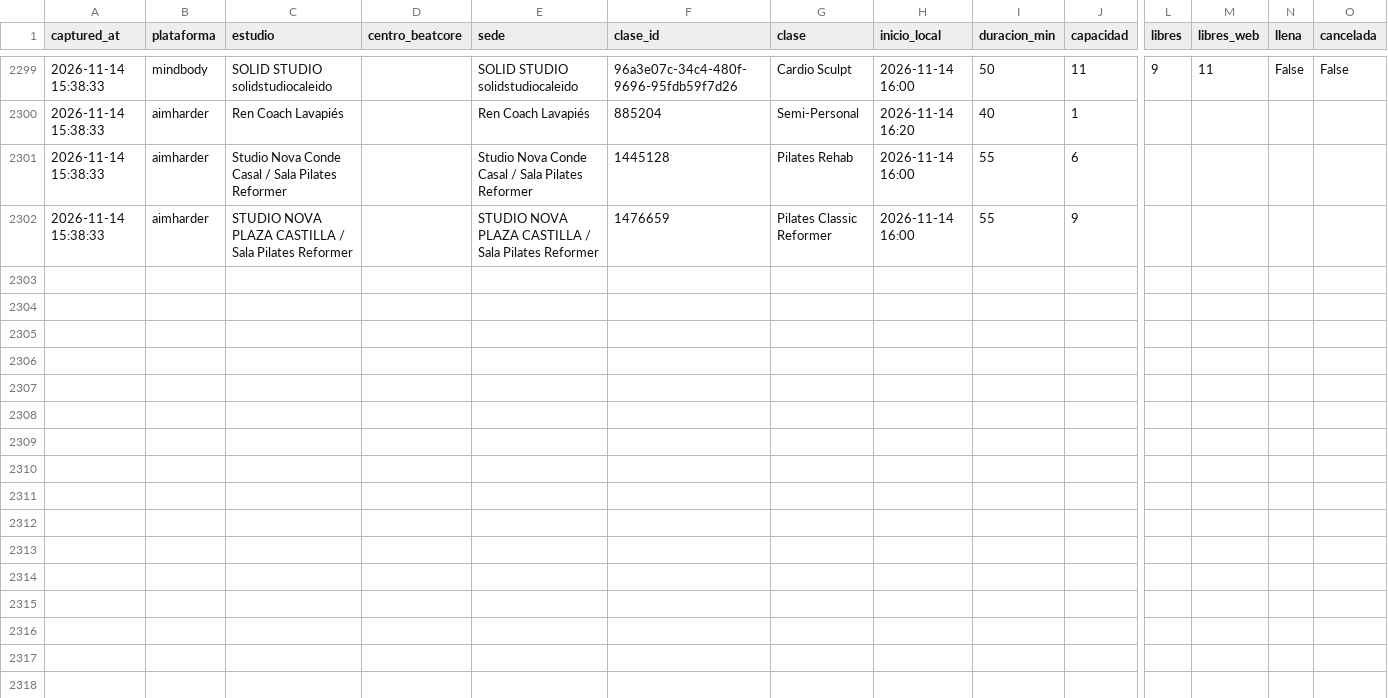
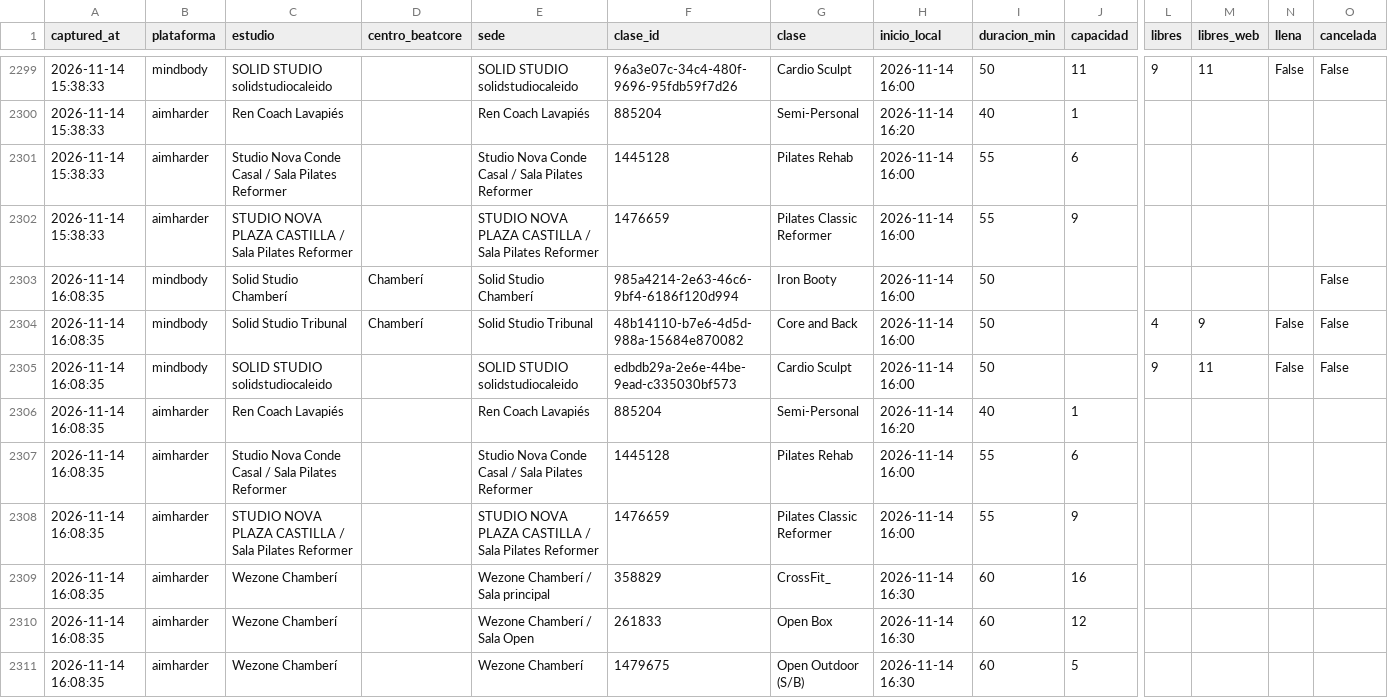
Before and after one commit to fedeloap/ocupacion-beatcore, a CSV file: data/2026-11-14.csv, drawn as a sheet; only a part is shown, gaps mark what is left out; rows hold the shown columns only; the diff names each change by its address in the sheet, - before the commit and + after, or states it on an @@ line.

```diff
--- a/data/2026-11-14.csv
+++ b/data/2026-11-14.csv
+row 2303: 2026-11-14 16:08:35 | mindbody | Solid Studio Chamberí | Chamberí | Solid Studio Chamberí | 985a4214-2e63-46c6-9bf4-6186f120d994 | Iron Booty | 2026-11-14 16:00 | 50 |  |  |  |  | False
+row 2304: 2026-11-14 16:08:35 | mindbody | Solid Studio Tribunal | Chamberí | Solid Studio Tribunal | 48b14110-b7e6-4d5d-988a-15684e870082 | Core and Back | 2026-11-14 16:00 | 50 |  | 4 | 9 | False | False
+row 2305: 2026-11-14 16:08:35 | mindbody | SOLID STUDIO solidstudiocaleido |  | SOLID STUDIO solidstudiocaleido | edbdb29a-2e6e-44be-9ead-c335030bf573 | Cardio Sculpt | 2026-11-14 16:00 | 50 |  | 9 | 11 | False | False
+row 2306: 2026-11-14 16:08:35 | aimharder | Ren Coach Lavapiés |  | Ren Coach Lavapiés | 885204 | Semi-Personal | 2026-11-14 16:20 | 40 | 1
+row 2307: 2026-11-14 16:08:35 | aimharder | Studio Nova Conde Casal / Sala Pilates Reformer |  | Studio Nova Conde Casal / Sala Pilates Reformer | 1445128 | Pilates Rehab | 2026-11-14 16:00 | 55 | 6
+row 2308: 2026-11-14 16:08:35 | aimharder | STUDIO NOVA PLAZA CASTILLA / Sala Pilates Reformer |  | STUDIO NOVA PLAZA CASTILLA / Sala Pilates Reformer | 1476659 | Pilates Classic Reformer | 2026-11-14 16:00 | 55 | 9
+row 2309: 2026-11-14 16:08:35 | aimharder | Wezone Chamberí |  | Wezone Chamberí / Sala principal | 358829 | CrossFit_ | 2026-11-14 16:30 | 60 | 16
+row 2310: 2026-11-14 16:08:35 | aimharder | Wezone Chamberí |  | Wezone Chamberí / Sala Open | 261833 | Open Box | 2026-11-14 16:30 | 60 | 12
+row 2311: 2026-11-14 16:08:35 | aimharder | Wezone Chamberí |  | Wezone Chamberí | 1479675 | Open Outdoor (S/B) | 2026-11-14 16:30 | 60 | 5
```
Also changed, not shown: 1 other file.
